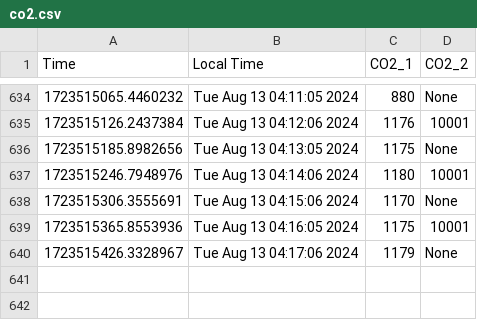
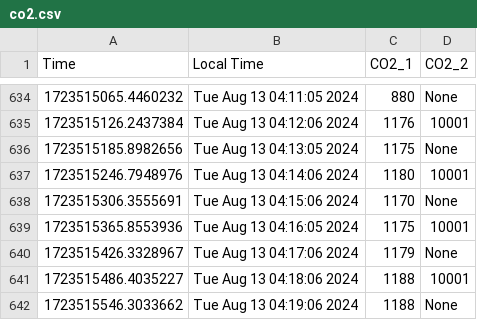
Before and after one commit to uwenji/BiolabSensors, a CSV file: data/co2.csv, drawn as a sheet; only a part is shown, gaps mark what is left out.

Commit message:
Automated commit message

```diff
--- a/data/co2.csv
+++ b/data/co2.csv
@@ -1918 +1918,7 @@ Time,Local Time,CO2_1,CO2_2
 "
+1723515486.4035227,Tue Aug 13 04:18:06 2024,"1188
+","10001
+"
+1723515546.3033662,Tue Aug 13 04:19:06 2024,"1188
+","None
+"
```
